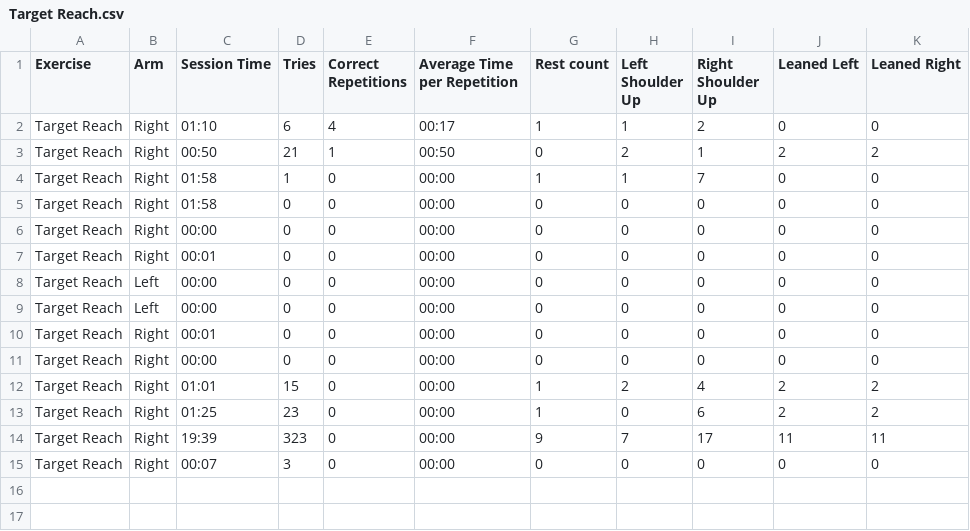
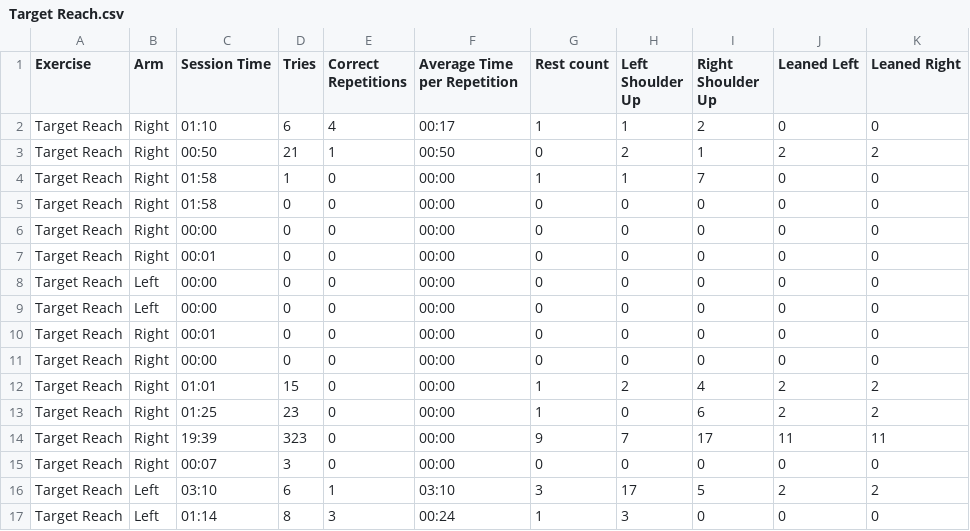
Before and after one commit to HenriqC/WinningCompensations, a CSV file: WinComp/Target Reach.csv, drawn as a sheet.

```diff
--- a/WinComp/Target Reach.csv
+++ b/WinComp/Target Reach.csv
@@ -15 +15,3 @@ Target Reach;Right;19:39;323;0;00:00;9;7;17;11;11
 Target Reach;Right;00:07;3;0;00:00;0;0;0;0;0
+Target Reach;Left;03:10;6;1;03:10;3;17;5;2;2
+Target Reach;Left;01:14;8;3;00:24;1;3;0;0;0
```
Also changed, not shown: WinComp/Line Draw.csv, 11 other files.
